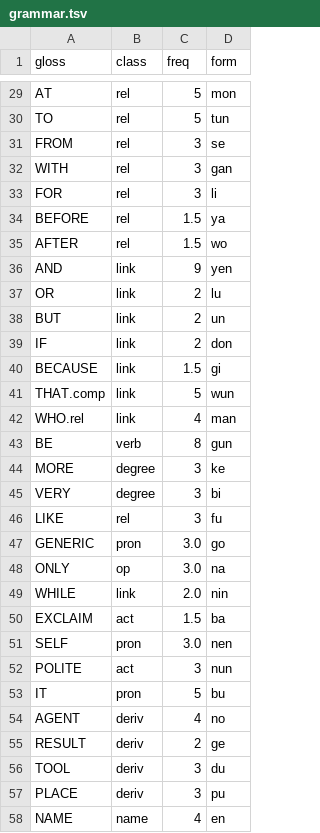
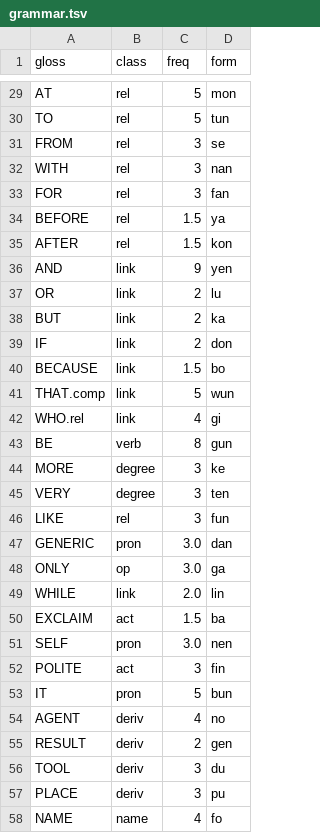
Before and after one commit to LilijoySkyseeker/apu-pi-we, a TSV file: data/grammar.tsv, drawn as a sheet; only a part is shown, gaps mark what is left out; the diff covers the shown part only.

```diff
--- a/data/grammar.tsv
+++ b/data/grammar.tsv
@@ -31,28 +31,28 @@ TO	rel	5	tun
 FROM	rel	3	se
-WITH	rel	3	gan
-FOR	rel	3	li
+WITH	rel	3	nan
+FOR	rel	3	fan
 BEFORE	rel	1.5	ya
-AFTER	rel	1.5	wo
+AFTER	rel	1.5	kon
 AND	link	9	yen
 OR	link	2	lu
-BUT	link	2	un
+BUT	link	2	ka
 IF	link	2	don
-BECAUSE	link	1.5	gi
+BECAUSE	link	1.5	bo
 THAT.comp	link	5	wun
-WHO.rel	link	4	man
+WHO.rel	link	4	gi
 BE	verb	8	gun
 MORE	degree	3	ke
-VERY	degree	3	bi
-LIKE	rel	3	fu
-GENERIC	pron	3.0	go
-ONLY	op	3.0	na
-WHILE	link	2.0	nin
+VERY	degree	3	ten
+LIKE	rel	3	fun
+GENERIC	pron	3.0	dan
+ONLY	op	3.0	ga
+WHILE	link	2.0	lin
 EXCLAIM	act	1.5	ba
 SELF	pron	3.0	nen
-POLITE	act	3	nun
-IT	pron	5	bu
+POLITE	act	3	fin
+IT	pron	5	bun
 AGENT	deriv	4	no
-RESULT	deriv	2	ge
+RESULT	deriv	2	gen
 TOOL	deriv	3	du
 PLACE	deriv	3	pu
-NAME	name	4	en
+NAME	name	4	fo
```
Also changed, not shown: 2 added rows and 17 edited cells elsewhere in this file, data/compounds.tsv, data/numbers.tsv, 13 other files.
